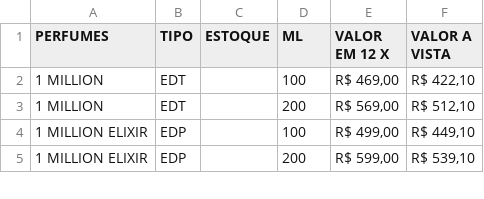
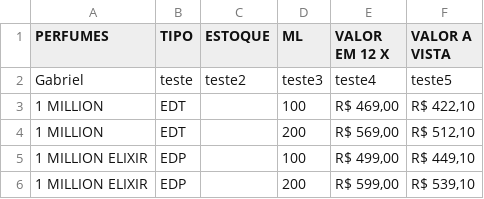
Before and after one commit to GabreioAPI/Teste2023, a CSV file: Preços Perfumes SSA.csv, drawn as a sheet; only a part is shown.

Commit message:
Update Preços Perfumes SSA.csv

```diff
--- a/Preços Perfumes SSA.csv
+++ b/Preços Perfumes SSA.csv
@@ -1,2 +1,3 @@
 PERFUMES;TIPO;ESTOQUE;ML;VALOR EM 12 X;VALOR A VISTA
+ Gabriel;teste;teste2;teste3;teste4;teste5
 1 MILLION;EDT;;100;R$ 469,00;R$ 422,10
```
